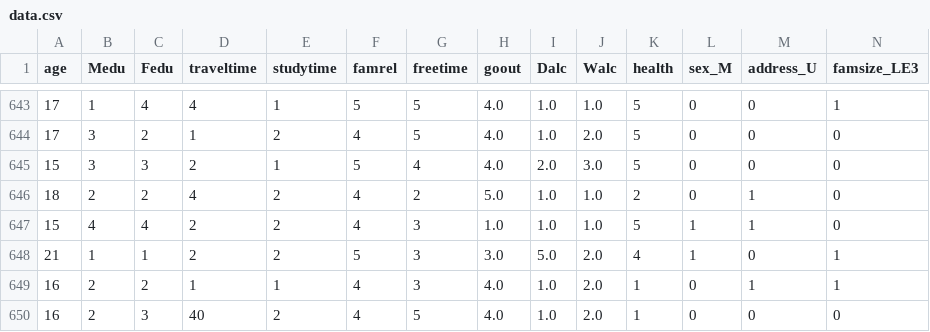
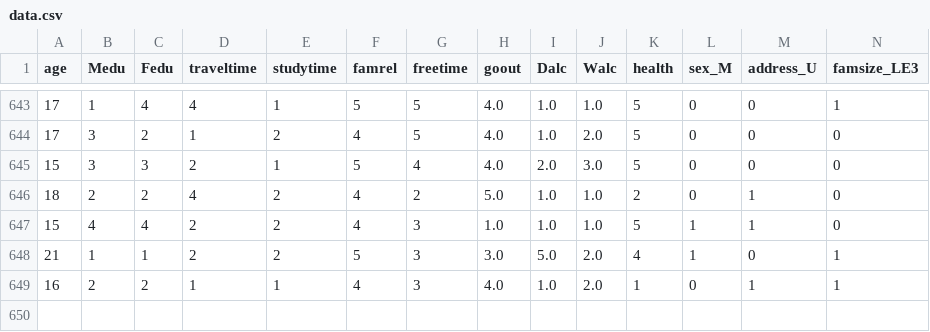
Before and after one commit to Elibay/MachineLearningAndNLP, a CSV file: ML/Labs/MID/data.csv, drawn as a sheet; only a part is shown, gaps mark what is left out; rows hold the shown columns only; the diff names each change by its address in the sheet, - before the commit and + after, or states it on an @@ line.

```diff
--- a/ML/Labs/MID/data.csv
+++ b/ML/Labs/MID/data.csv
-row 650: 16 | 2 | 3 | 40 | 2 | 4 | 5 | 4.0 | 1.0 | 2.0 | 1 | 0 | 0 | 0
```
Also changed, not shown: ML/Labs/MID/scores.csv, 2 other files.
